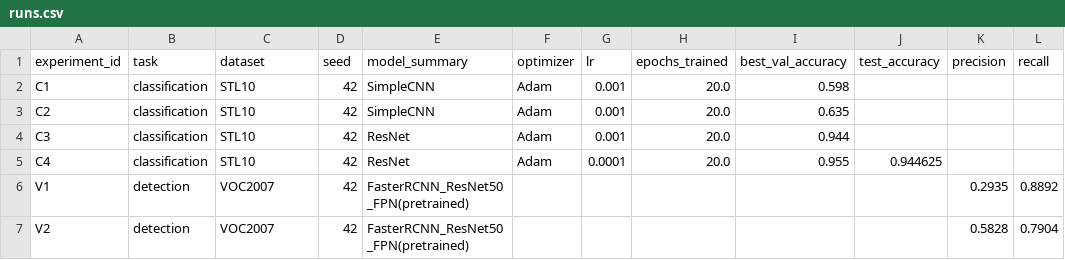
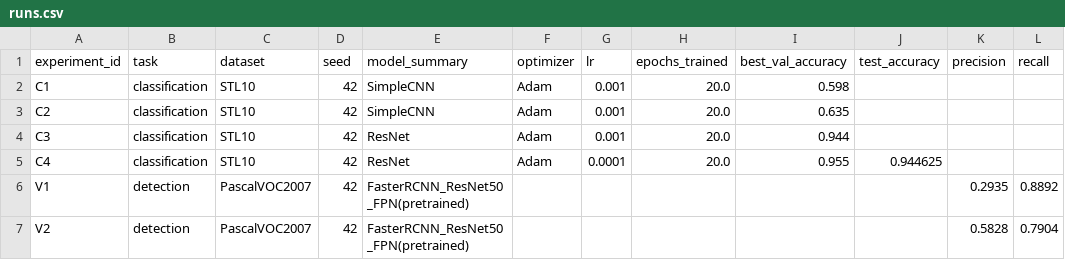
Before and after one commit to Karl4321/aie-student-template, a CSV file: homeworks/HW10-11/artifacts/runs.csv, drawn as a sheet; only a part is shown; the diff names each change by its address in the sheet, - before the commit and + after, or states it on an @@ line.

```diff
--- a/homeworks/HW10-11/artifacts/runs.csv
+++ b/homeworks/HW10-11/artifacts/runs.csv
-C6:C7 (dataset): VOC2007
+C6:C7 (dataset): PascalVOC2007
```
Also changed, not shown: homeworks/HW12/artifacts/runs.csv, 7 other files.
